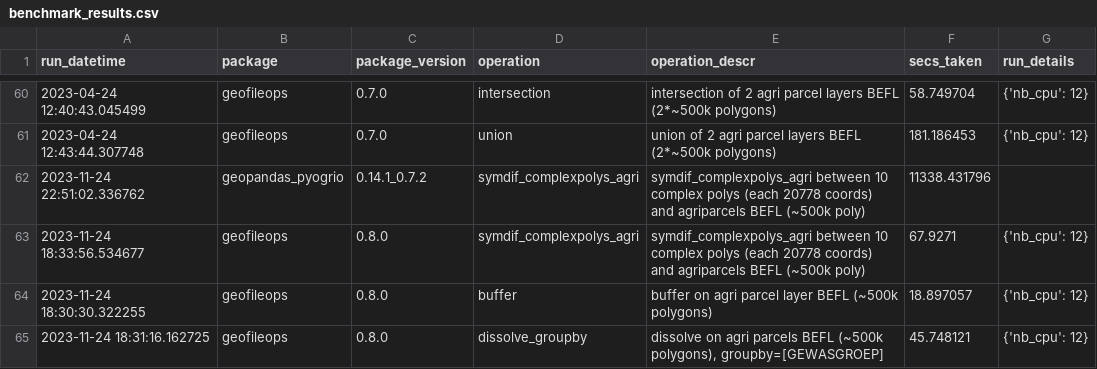
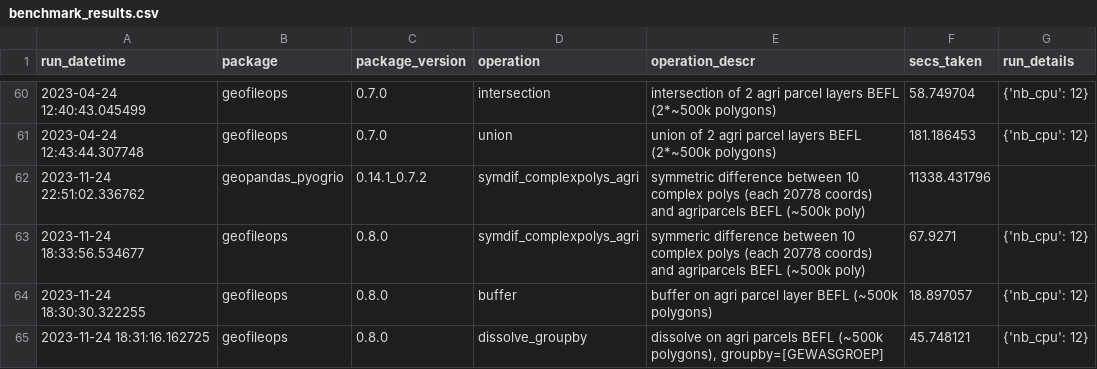
Before and after one commit to geofileops/geobenchmark, a CSV file: results_vector_ops/benchmark_results.csv, drawn as a sheet; only a part is shown, gaps mark what is left out.

Commit message:
Update benchmark_results.csv

```diff
--- a/results_vector_ops/benchmark_results.csv
+++ b/results_vector_ops/benchmark_results.csv
@@ -61,4 +61,4 @@ run_datetime,package,package_version,operation,operation_descr,secs_taken,run_de
 2023-04-24 12:43:44.307748,geofileops,0.7.0,union,union of 2 agri parcel layers BEFL (2*~500k polygons),181.186453,{'nb_cpu': 12}
-2023-11-24 22:51:02.336762,geopandas_pyogrio,0.14.1_0.7.2,symdif_complexpolys_agri,symdif_complexpolys_agri between 10 complex polys (each 20778 coords) and agriparcels BEFL (~500k poly),11338.431796,
-2023-11-24 18:33:56.534677,geofileops,0.8.0,symdif_complexpolys_agri,symdif_complexpolys_agri between 10 complex polys (each 20778 coords) and agriparcels BEFL (~500k poly),67.9271,{'nb_cpu': 12}
+2023-11-24 22:51:02.336762,geopandas_pyogrio,0.14.1_0.7.2,symdif_complexpolys_agri,symmetric difference between 10 complex polys (each 20778 coords) and agriparcels BEFL (~500k poly),11338.431796,
+2023-11-24 18:33:56.534677,geofileops,0.8.0,symdif_complexpolys_agri,symmeric difference between 10 complex polys (each 20778 coords) and agriparcels BEFL (~500k poly),67.9271,{'nb_cpu': 12}
 2023-11-24 18:30:30.322255,geofileops,0.8.0,buffer,buffer on agri parcel layer BEFL (~500k polygons),18.897057,{'nb_cpu': 12}
```
